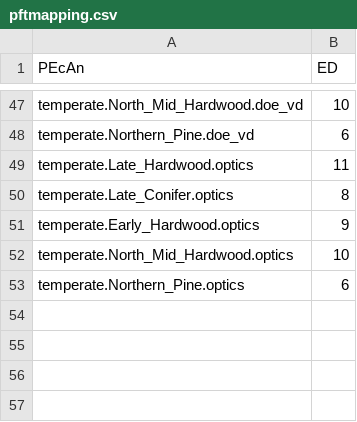
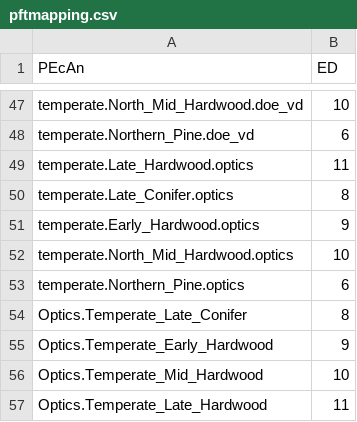
Before and after one commit to Aariq/pecan_ed2, a CSV file: models/ed/data/pftmapping.csv, drawn as a sheet; only a part is shown, gaps mark what is left out.

Commit message:
Added optics pfts to the list

```diff
--- a/models/ed/data/pftmapping.csv
+++ b/models/ed/data/pftmapping.csv
@@ -53 +53,5 @@ temperate.North_Mid_Hardwood.optics;10
 temperate.Northern_Pine.optics;6
+Optics.Temperate_Late_Conifer;8
+Optics.Temperate_Early_Hardwood;9
+Optics.Temperate_Mid_Hardwood;10
+Optics.Temperate_Late_Hardwood;11
```
